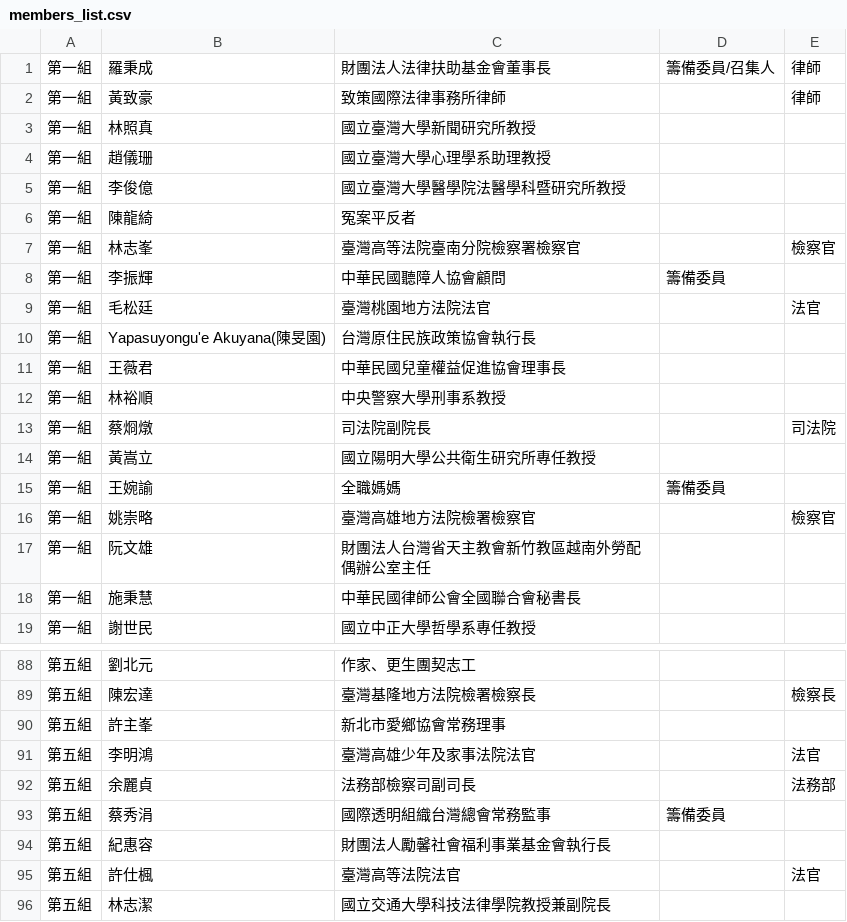
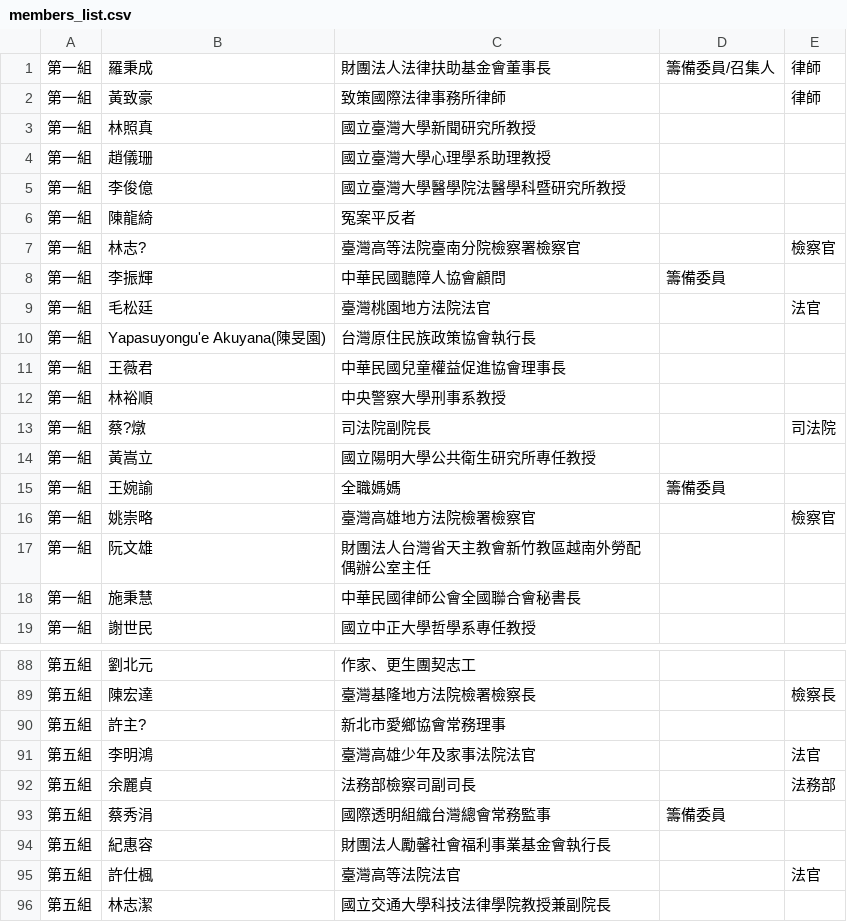
Before and after one commit to DATA-GOV-TW/2017_TW_Judicail_Reform, a CSV file: 0. Datasets/members_list.csv, drawn as a sheet; only a part is shown, gaps mark what is left out; the diff names each change by its address in the sheet, - before the commit and + after, or states it on an @@ line.

Commit message:
csv reformat

```diff
--- a/0. Datasets/members_list.csv
+++ b/0. Datasets/members_list.csv
-B7: 林志峯
+B7: 林志?
-B13: 蔡烱燉
+B13: 蔡?燉
-B90: 許主峯
+B90: 許主?
```
